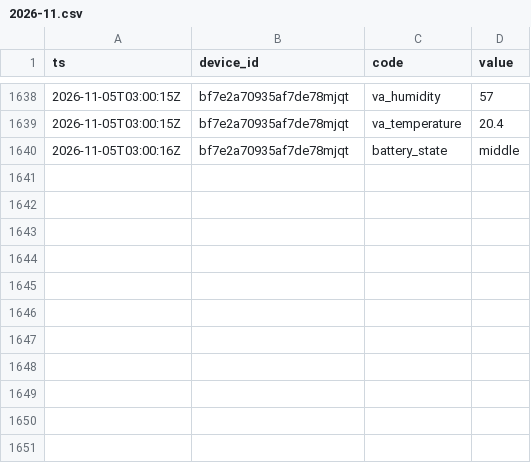
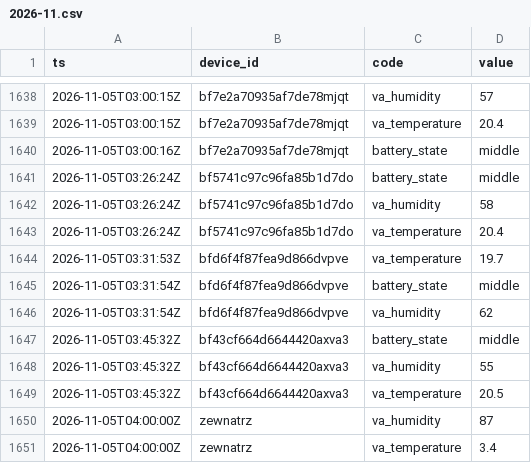
Before and after one commit to Bronek31/Smart-Home, a CSV file: data/2026-11.csv, drawn as a sheet; only a part is shown, gaps mark what is left out; the diff names each change by its address in the sheet, - before the commit and + after, or states it on an @@ line.

```diff
--- a/data/2026-11.csv
+++ b/data/2026-11.csv
+row 1641: 2026-11-05T03:26:24Z | bf5741c97c96fa85b1d7do | battery_state | middle
+row 1642: 2026-11-05T03:26:24Z | bf5741c97c96fa85b1d7do | va_humidity | 58
+row 1643: 2026-11-05T03:26:24Z | bf5741c97c96fa85b1d7do | va_temperature | 20.4
+row 1644: 2026-11-05T03:31:53Z | bfd6f4f87fea9d866dvpve | va_temperature | 19.7
+row 1645: 2026-11-05T03:31:54Z | bfd6f4f87fea9d866dvpve | battery_state | middle
+row 1646: 2026-11-05T03:31:54Z | bfd6f4f87fea9d866dvpve | va_humidity | 62
+row 1647: 2026-11-05T03:45:32Z | bf43cf664d6644420axva3 | battery_state | middle
+row 1648: 2026-11-05T03:45:32Z | bf43cf664d6644420axva3 | va_humidity | 55
+row 1649: 2026-11-05T03:45:32Z | bf43cf664d6644420axva3 | va_temperature | 20.5
+row 1650: 2026-11-05T04:00:00Z | zewnatrz | va_humidity | 87
+row 1651: 2026-11-05T04:00:00Z | zewnatrz | va_temperature | 3.4
```
Also changed, not shown: data/dzienne.csv, data/rosliny/2026-11.csv, 4 other files.
